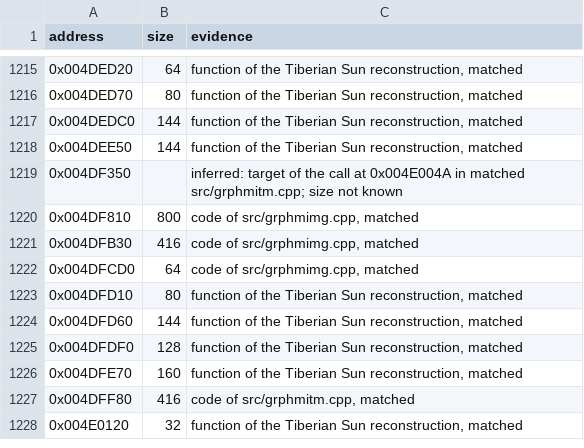
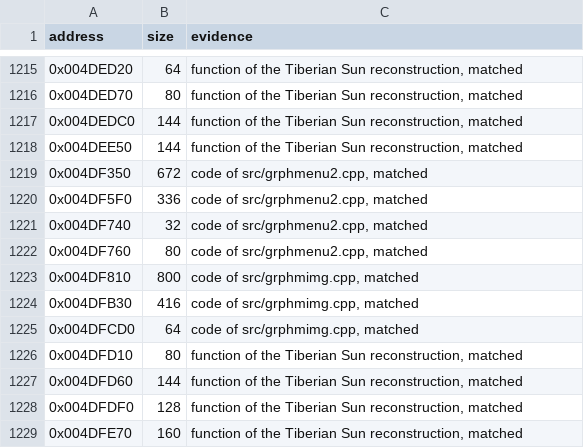
Before and after one commit to mischa85/RedAlert2, a CSV file: config/ra2-1.006/functions.csv, drawn as a sheet; only a part is shown, gaps mark what is left out; the shorter side is filled out with more unchanged rows.

```diff
--- a/config/ra2-1.006/functions.csv
+++ b/config/ra2-1.006/functions.csv
@@ -1218,3 +1218,6 @@ address,size,evidence
 0x004DEE50,144,"function of the Tiberian Sun reconstruction, matched"
-0x004DF350,,"inferred: target of the call at 0x004E004A in matched src/grphmitm.cpp; size not known"
+0x004DF350,672,"code of src/grphmenu2.cpp, matched"
+0x004DF5F0,336,"code of src/grphmenu2.cpp, matched"
+0x004DF740,32,"code of src/grphmenu2.cpp, matched"
+0x004DF760,80,"code of src/grphmenu2.cpp, matched"
 0x004DF810,800,"code of src/grphmimg.cpp, matched"
```
Also changed, not shown: config/ra2-1.006/modules.csv, config/ra2-1.006/names.csv.
